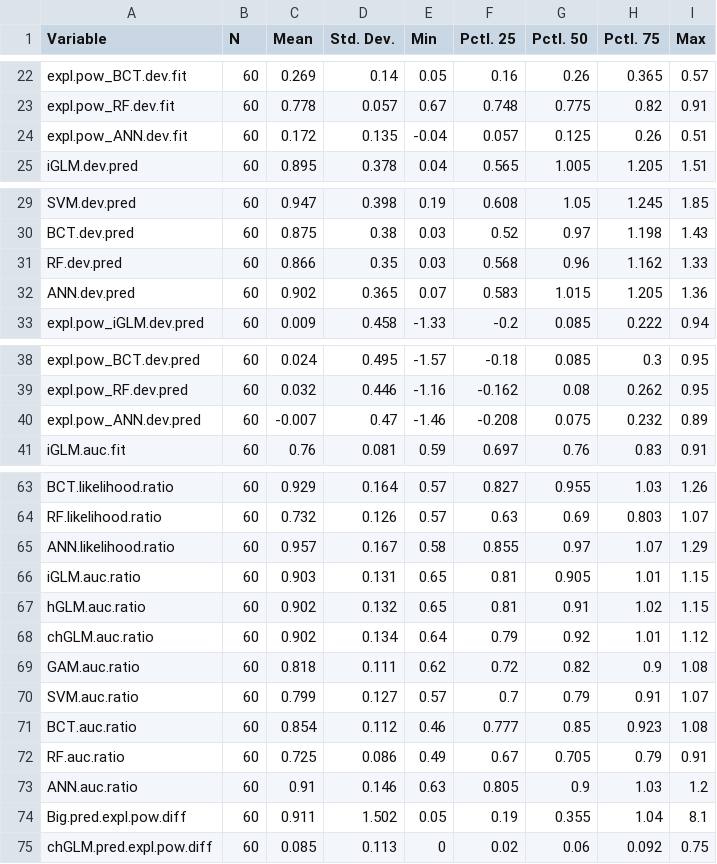
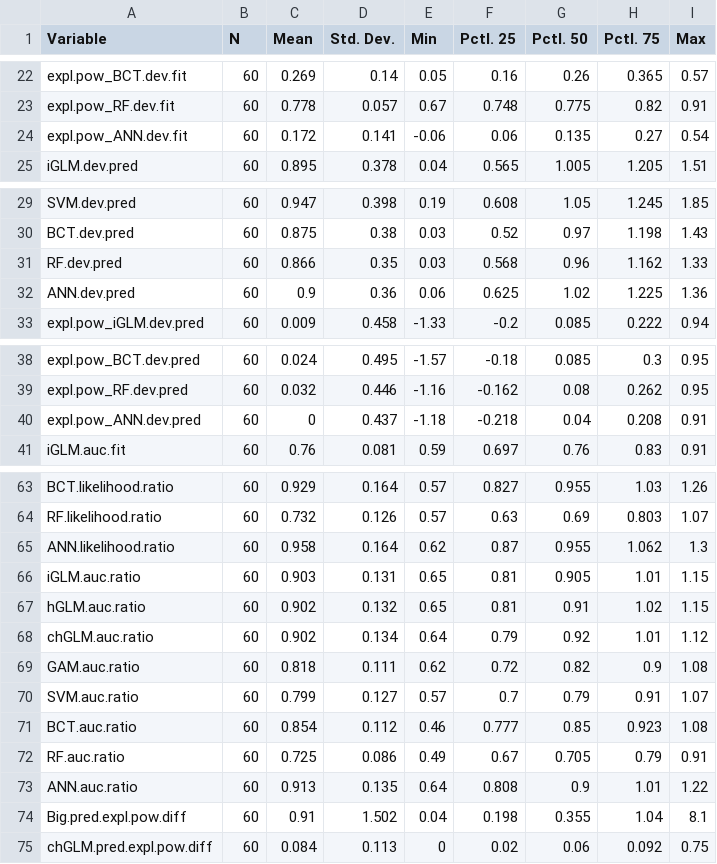
Before and after one commit to emmachollet/ComparSDMsQuantifOverfitSuppInterpr_DataPackage, a CSV file: Output_data/Tables/8models_All_60taxa_ODG_0.8temperature_no_DL_lme.area.elev_TableSummaryStat.csv, drawn as a sheet; only a part is shown, gaps mark what is left out; the diff covers the shown part only.

```diff
--- a/Output_data/Tables/8models_All_60taxa_ODG_0.8temperature_no_DL_lme.area.elev_TableSummaryStat.csv
+++ b/Output_data/Tables/8models_All_60taxa_ODG_0.8temperature_no_DL_lme.area.elev_TableSummaryStat.csv
@@ -23,3 +23,3 @@
 "expl.pow_RF.dev.fit","60","0.778","0.057","0.67","0.748","0.775","0.82","0.91"
-"expl.pow_ANN.dev.fit","60","0.172","0.135","-0.04","0.057","0.125","0.26","0.51"
+"expl.pow_ANN.dev.fit","60","0.172","0.141","-0.06","0.06","0.135","0.27","0.54"
 "iGLM.dev.pred","60","0.895","0.378","0.04","0.565","1.005","1.205","1.51"
@@ -31,3 +31,3 @@
 "RF.dev.pred","60","0.866","0.35","0.03","0.568","0.96","1.162","1.33"
-"ANN.dev.pred","60","0.902","0.365","0.07","0.583","1.015","1.205","1.36"
+"ANN.dev.pred","60","0.9","0.36","0.06","0.625","1.02","1.225","1.36"
 "expl.pow_iGLM.dev.pred","60","0.009","0.458","-1.33","-0.2","0.085","0.222","0.94"
@@ -39,3 +39,3 @@
 "expl.pow_RF.dev.pred","60","0.032","0.446","-1.16","-0.162","0.08","0.262","0.95"
-"expl.pow_ANN.dev.pred","60","-0.007","0.47","-1.46","-0.208","0.075","0.232","0.89"
+"expl.pow_ANN.dev.pred","60","0","0.437","-1.18","-0.218","0.04","0.208","0.91"
 "iGLM.auc.fit","60","0.76","0.081","0.59","0.697","0.76","0.83","0.91"
@@ -64,3 +64,3 @@
 "RF.likelihood.ratio","60","0.732","0.126","0.57","0.63","0.69","0.803","1.07"
-"ANN.likelihood.ratio","60","0.957","0.167","0.58","0.855","0.97","1.07","1.29"
+"ANN.likelihood.ratio","60","0.958","0.164","0.62","0.87","0.955","1.062","1.3"
 "iGLM.auc.ratio","60","0.903","0.131","0.65","0.81","0.905","1.01","1.15"
@@ -72,4 +72,4 @@
 "RF.auc.ratio","60","0.725","0.086","0.49","0.67","0.705","0.79","0.91"
-"ANN.auc.ratio","60","0.91","0.146","0.63","0.805","0.9","1.03","1.2"
-"Big.pred.expl.pow.diff","60","0.911","1.502","0.05","0.19","0.355","1.04","8.1"
-"chGLM.pred.expl.pow.diff","60","0.085","0.113","0","0.02","0.06","0.092","0.75"
+"ANN.auc.ratio","60","0.913","0.135","0.64","0.808","0.9","1.01","1.22"
+"Big.pred.expl.pow.diff","60","0.91","1.502","0.04","0.198","0.355","1.04","8.1"
+"chGLM.pred.expl.pow.diff","60","0.084","0.113","0","0.02","0.06","0.092","0.75"
```
Also changed, not shown: 16 edited cells elsewhere in this file, Output_data/Tables/8models_All_60taxa_ODG_0.8temperature_no_DL_lme.area.elev_TableAUC.csv, Output_data/Tables/8models_All_60taxa_ODG_0.8temperature_no_DL_lme.area.elev_TableAllResults.csv, 37 other files.
